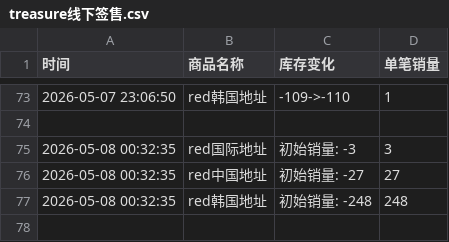
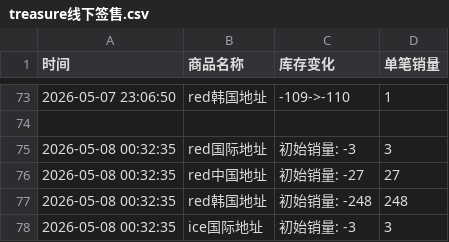
Before and after one commit to yuiki001/treasure_k40509, a CSV file: treasure线下签售.csv, drawn as a sheet; only a part is shown, gaps mark what is left out.

Commit message:
自动更新数据 2026-05-08 00:32:48

```diff
--- a/treasure线下签售.csv
+++ b/treasure线下签售.csv
@@ -77 +77,2 @@
 2026-05-08 00:32:35,red韩国地址,初始销量: -248,248
+2026-05-08 00:32:35,ice国际地址,初始销量: -3,3
```
